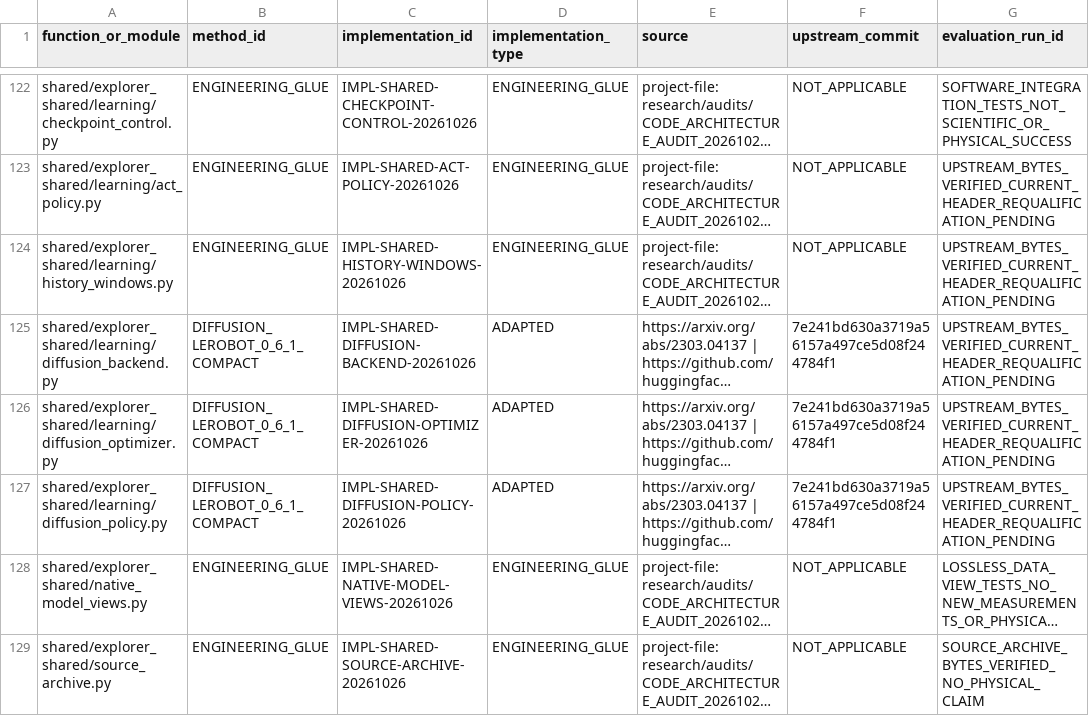
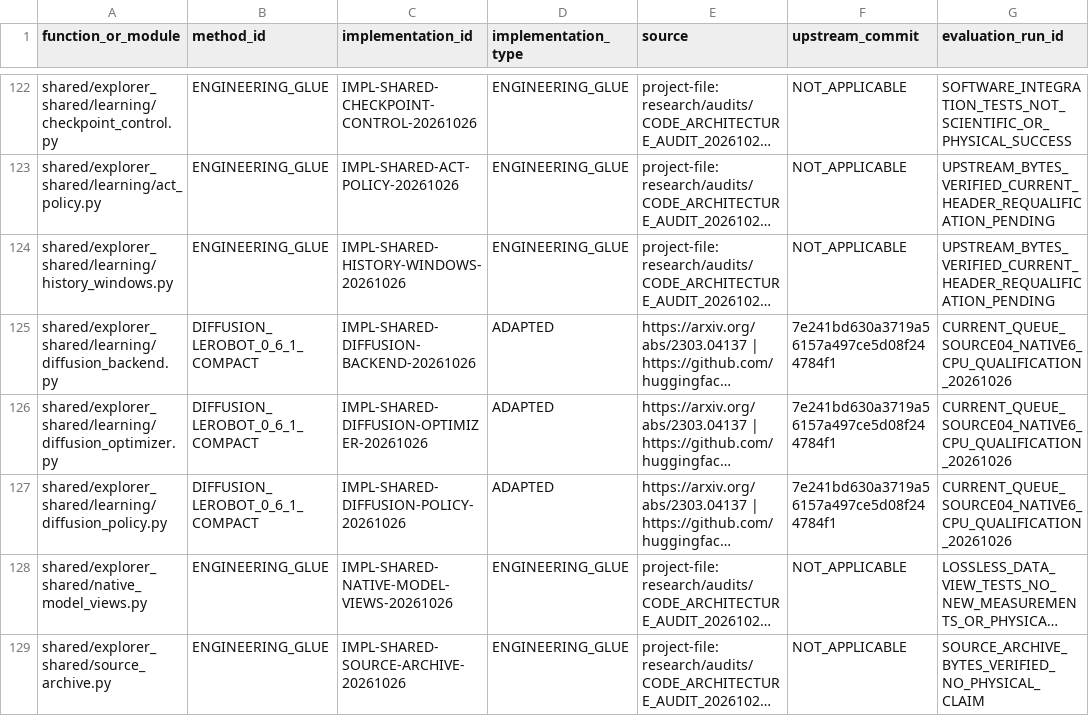
Before and after one commit to vladromenko/explorer-embodied-intelligence, a CSV file: research/methods/CODE_PROVENANCE.csv, drawn as a sheet; only a part is shown, gaps mark what is left out; long unchanged cells end in …; the diff names each change by its address in the sheet, - before the commit and + after, or states it on an @@ line.

Commit message:
Link Diffusion provenance rows to the actual current native6 qualification

```diff
--- a/research/methods/CODE_PROVENANCE.csv
+++ b/research/methods/CODE_PROVENANCE.csv
-G125:G127 (evaluation_run_id): UPSTREAM_BYTES_VERIFIED_CURRENT_HEADER_REQUALIFICATION_PENDING
+G125:G127 (evaluation_run_id): CURRENT_QUEUE_SOURCE04_NATIVE6_CPU_QUALIFICATION_20261026
```
